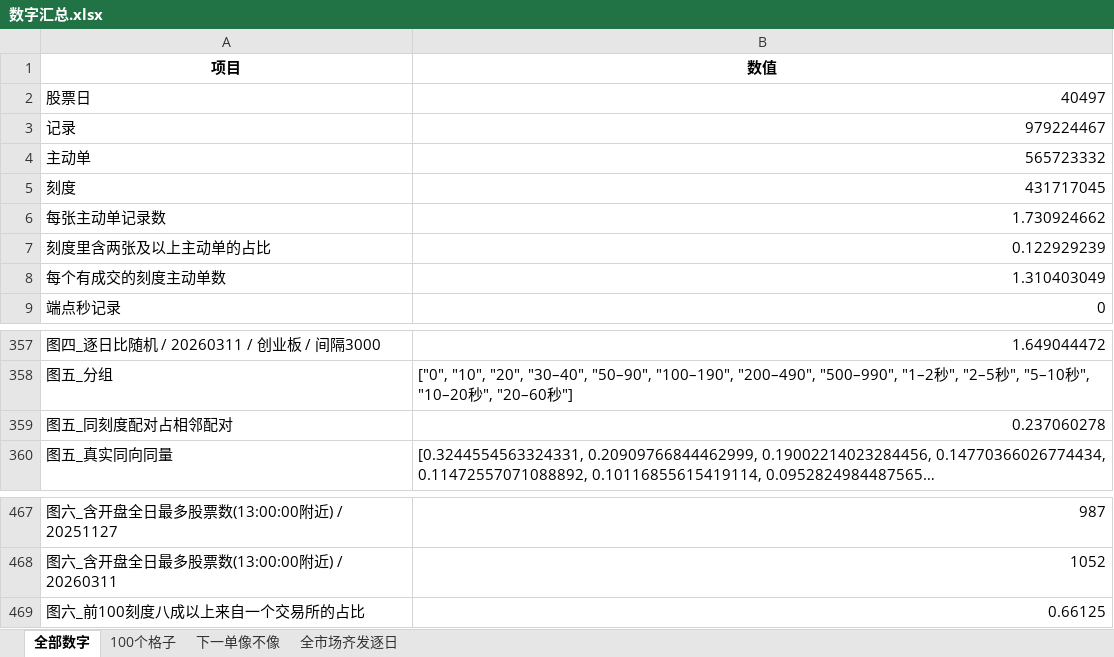
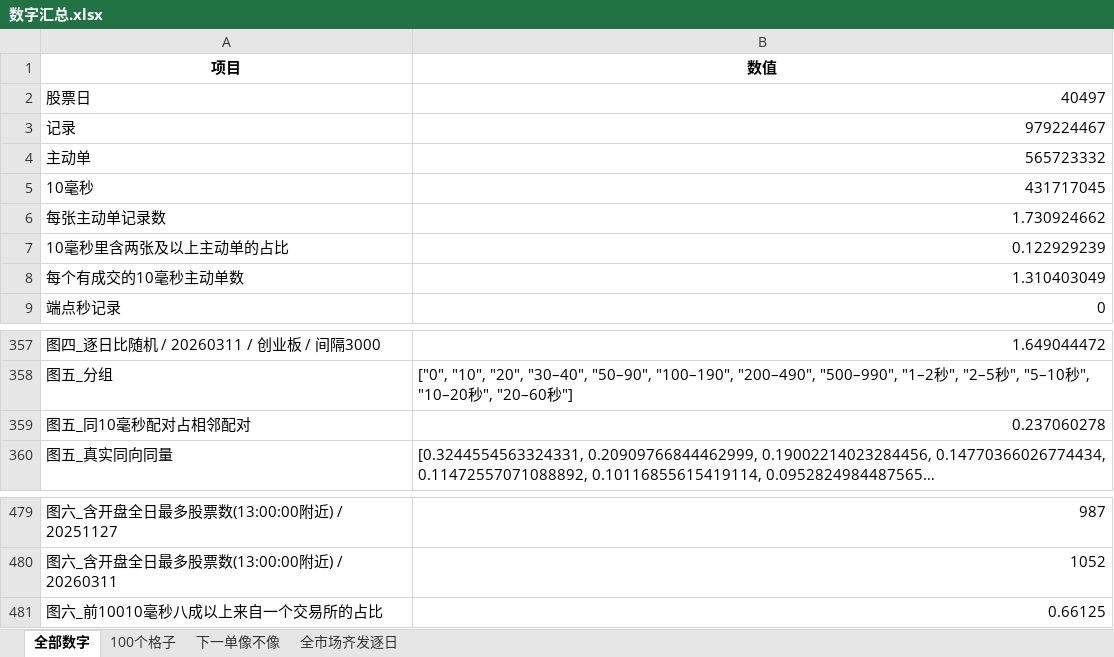
Before and after one commit to chen-001/rust_pyfunc, an Excel workbook: sandbox_ms_census/数字汇总.xlsx, sheet 全部数字, drawn as a sheet; only a part is shown, gaps mark what is left out; long unchanged cells end in …; values as stored, in another font and other column widths than the file's, no borders; addresses are those after the commit; the diff covers the shown part only; the diff names each change by its address in the sheet, - before the commit and + after, or states it on an @@ line.

```diff
--- a/sandbox_ms_census/数字汇总.xlsx (sheet 全部数字)
+++ b/sandbox_ms_census/数字汇总.xlsx (sheet 全部数字)
-A5 (项目): 刻度
+A5 (项目): 10毫秒
-A7 (项目): 刻度里含两张及以上主动单的占比
+A7 (项目): 10毫秒里含两张及以上主动单的占比
-A8 (项目): 每个有成交的刻度主动单数
+A8 (项目): 每个有成交的10毫秒主动单数
-A359 (项目): 图五_同刻度配对占相邻配对
+A359 (项目): 图五_同10毫秒配对占相邻配对
-A481 (项目): 图六_前100刻度八成以上来自一个交易所的占比
+A481 (项目): 图六_前10010毫秒八成以上来自一个交易所的占比
```
Also changed, not shown: 12 added rows and 13 edited cells elsewhere in this sheet, 17 other files.
